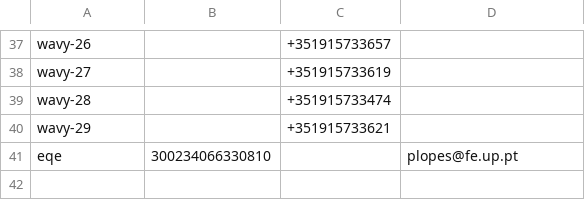
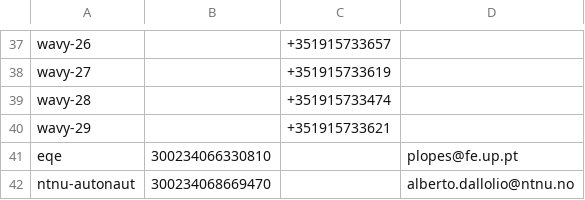
Before and after one commit to tucuongbrt/ripples, a TSV file: src/main/resources/addresses.tsv, drawn as a sheet; only a part is shown, gaps mark what is left out.

Commit message:
Added ntnu-autonaut address.

```diff
--- a/src/main/resources/addresses.tsv
+++ b/src/main/resources/addresses.tsv
@@ -41 +41,2 @@ wavy-29		+351915733621
 eqe	300234066330810		plopes@fe.up.pt
+ntnu-autonaut	300234068669470		alberto.dallolio@ntnu.no
```
